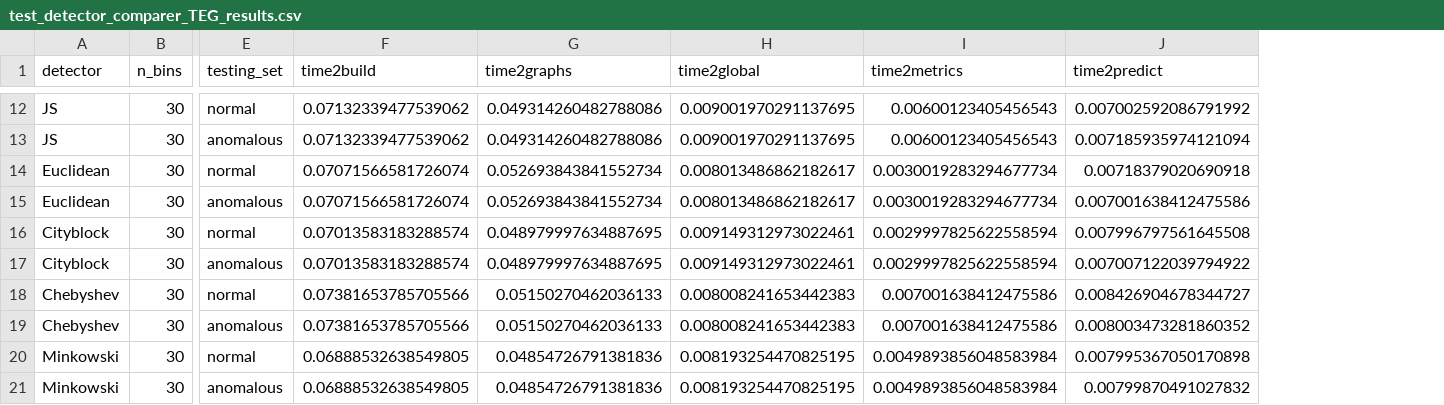
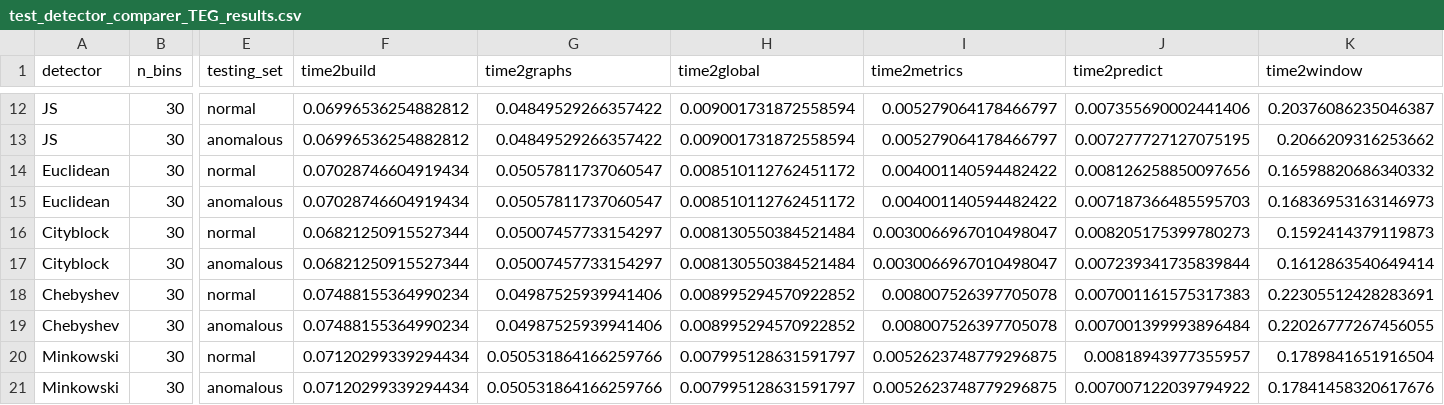
Before and after one commit to DiasporeUnizar/TEG, a CSV file: script_results/energy/test_detector_comparer_TEG_results.csv, drawn as a sheet; only a part is shown, gaps mark what is left out; the diff covers the shown part only; the diff names each change by its address in the sheet, - before the commit and + after, or states it on an @@ line.

Commit message:
WindowMetrics

```diff
--- a/script_results/energy/test_detector_comparer_TEG_results.csv
+++ b/script_results/energy/test_detector_comparer_TEG_results.csv
+column K (time2window), rows 12-21: 0.20376086235046387 | 0.2066209316253662 | 0.16598820686340332 | 0.16836953163146973 | 0.1592414379119873 | 0.1612863540649414 | 0.22305512428283691 | 0.22026777267456055 | 0.1789841651916504 | 0.17841458320617676
-F12:F13 (time2build): 0.07132339477539062
+F12:F13 (time2build): 0.06996536254882812
-G12:G13 (time2graphs): 0.049314260482788086
+G12:G13 (time2graphs): 0.04849529266357422
-H12:H13 (time2global): 0.009001970291137695
+H12:H13 (time2global): 0.009001731872558594
-I12:I13 (time2metrics): 0.00600123405456543
+I12:I13 (time2metrics): 0.005279064178466797
-J12 (time2predict): 0.007002592086791992
+J12 (time2predict): 0.007355690002441406
-J13 (time2predict): 0.007185935974121094
+J13 (time2predict): 0.007277727127075195
-F14:F15 (time2build): 0.07071566581726074
+F14:F15 (time2build): 0.07028746604919434
-G14:G15 (time2graphs): 0.052693843841552734
+G14:G15 (time2graphs): 0.05057811737060547
-H14:H15 (time2global): 0.008013486862182617
+H14:H15 (time2global): 0.008510112762451172
-I14:I15 (time2metrics): 0.0030019283294677734
+I14:I15 (time2metrics): 0.004001140594482422
-J14 (time2predict): 0.00718379020690918
+J14 (time2predict): 0.008126258850097656
-J15 (time2predict): 0.007001638412475586
+J15 (time2predict): 0.007187366485595703
-F16:F17 (time2build): 0.07013583183288574
+F16:F17 (time2build): 0.06821250915527344
-G16:G17 (time2graphs): 0.048979997634887695
+G16:G17 (time2graphs): 0.05007457733154297
-H16:H17 (time2global): 0.009149312973022461
+H16:H17 (time2global): 0.008130550384521484
-I16:I17 (time2metrics): 0.0029997825622558594
+I16:I17 (time2metrics): 0.0030066967010498047
-J16 (time2predict): 0.007996797561645508
+J16 (time2predict): 0.008205175399780273
-J17 (time2predict): 0.007007122039794922
+J17 (time2predict): 0.007239341735839844
-F18:F19 (time2build): 0.07381653785705566
+F18:F19 (time2build): 0.07488155364990234
-G18:G19 (time2graphs): 0.05150270462036133
+G18:G19 (time2graphs): 0.04987525939941406
-H18:H19 (time2global): 0.008008241653442383
+H18:H19 (time2global): 0.008995294570922852
-I18:I19 (time2metrics): 0.007001638412475586
+I18:I19 (time2metrics): 0.008007526397705078
-J18 (time2predict): 0.008426904678344727
+J18 (time2predict): 0.007001161575317383
-J19 (time2predict): 0.008003473281860352
+J19 (time2predict): 0.007001399993896484
-F20:F21 (time2build): 0.06888532638549805
+F20:F21 (time2build): 0.07120299339294434
-G20:G21 (time2graphs): 0.04854726791381836
+G20:G21 (time2graphs): 0.050531864166259766
-H20:H21 (time2global): 0.008193254470825195
+H20:H21 (time2global): 0.007995128631591797
-I20:I21 (time2metrics): 0.0049893856048583984
+I20:I21 (time2metrics): 0.0052623748779296875
-J20 (time2predict): 0.007995367050170898
+J20 (time2predict): 0.00818943977355957
-J21 (time2predict): 0.00799870491027832
+J21 (time2predict): 0.007007122039794922
```
Also changed, not shown: 120 edited cells elsewhere in this file, 2 other files.
